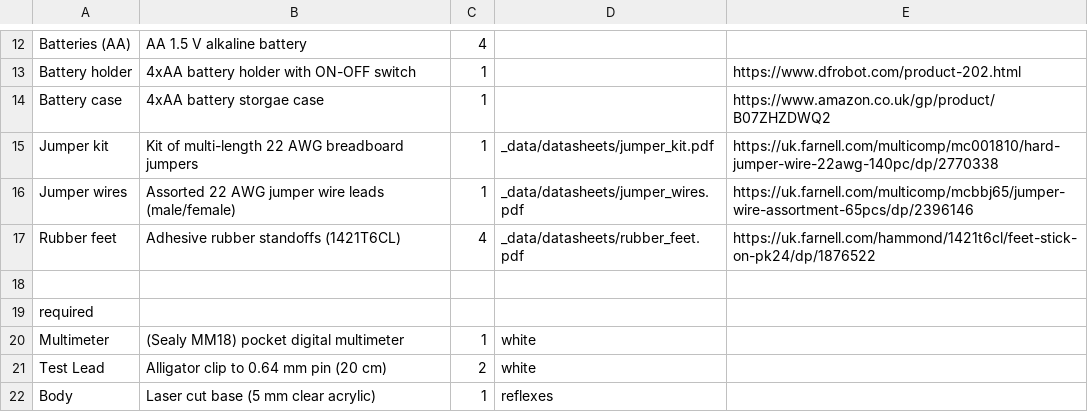
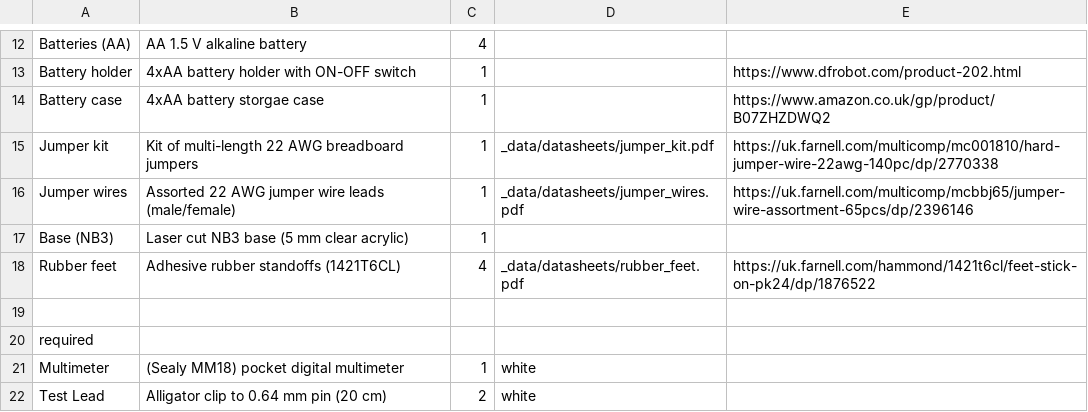
Before and after one commit to NoBlackBoxes/BlackBoxes, a CSV file: boxes/electrons/materials.csv, drawn as a sheet; only a part is shown, gaps mark what is left out; the shorter side is filled out with more unchanged rows; the diff names each change by its address in the sheet, - before the commit and + after, or states it on an @@ line.

```diff
--- a/boxes/electrons/materials.csv
+++ b/boxes/electrons/materials.csv
+row 17: Base (NB3) | Laser cut NB3 base (5 mm clear acrylic) | 1
```
Also changed, not shown: boxes/behaviour/materials.csv, boxes/reflexes/materials.csv.
